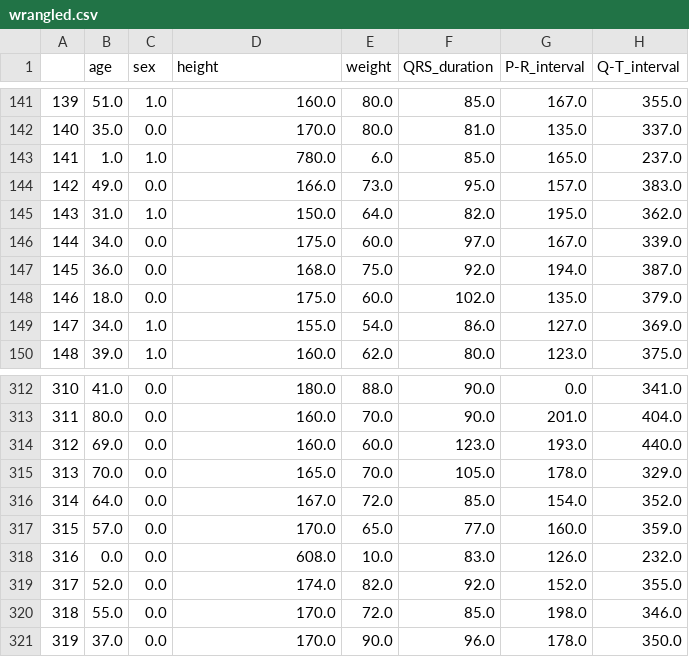
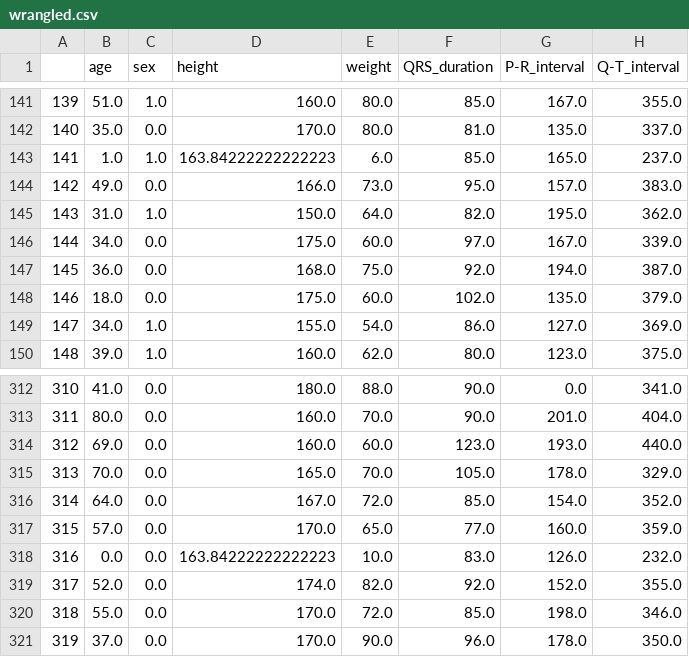
Before and after one commit to indiana-nikel/feature_selection_573, a CSV file: data/processed/wrangled.csv, drawn as a sheet; only a part is shown, gaps mark what is left out; the diff names each change by its address in the sheet, - before the commit and + after, or states it on an @@ line.

```diff
--- a/data/processed/wrangled.csv
+++ b/data/processed/wrangled.csv
-D143 (height): 780.0
+D143 (height): 163.84222222222223
-D318 (height): 608.0
+D318 (height): 163.84222222222223
```
Also changed, not shown: 11 other files.
